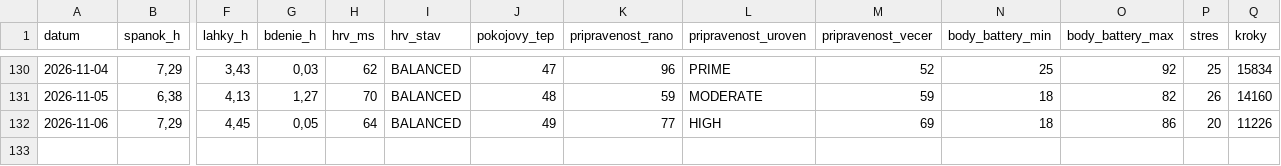
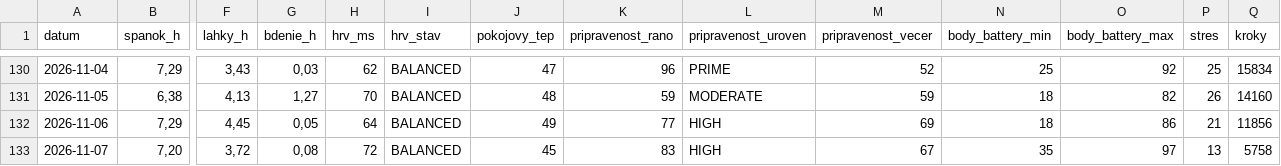
Before and after one commit to panacekm08/relaxrun, a CSV file: wellness.csv, drawn as a sheet; only a part is shown, gaps mark what is left out; rows hold the shown columns only; the diff names each change by its address in the sheet, - before the commit and + after, or states it on an @@ line.

```diff
--- a/wellness.csv
+++ b/wellness.csv
-P132 (stres): 20
+P132 (stres): 21
-Q132 (kroky): 11226
+Q132 (kroky): 11856
+row 133: 2026-11-07 | 7,20 | 3,72 | 0,08 | 72 | BALANCED | 45 | 83 | HIGH | 67 | 35 | 97 | 13 | 5758
```
Also changed, not shown: activities.csv, 4 other files.
